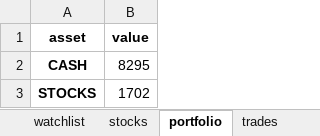
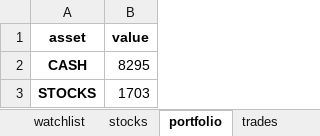
Before and after one commit to Patrickdg/AL-the-Trader, an Excel workbook: portfolio.xlsx, sheet portfolio, drawn as a sheet; values as stored, in another font and other column widths than the file's, no borders; the diff names each change by its address in the sheet, - before the commit and + after, or states it on an @@ line.

```diff
--- a/portfolio.xlsx (sheet portfolio)
+++ b/portfolio.xlsx (sheet portfolio)
-B3 (value): 1702
+B3 (value): 1703
```
Also changed, not shown: sheet trades, 3 other files.
